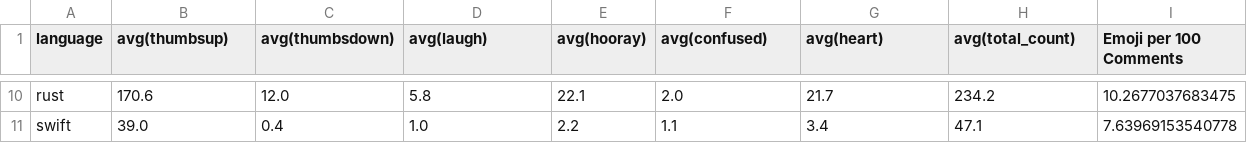
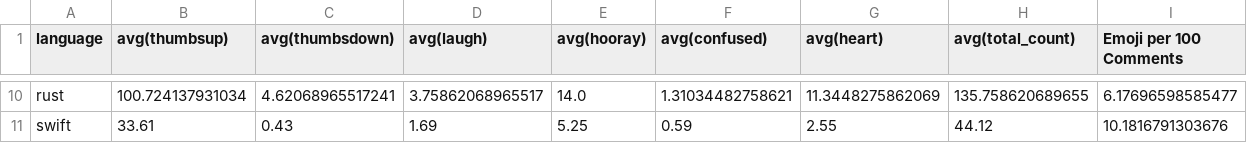
Before and after one commit to jez/language-communities-on-github, a CSV file: results/reactions.csv, drawn as a sheet; only a part is shown, gaps mark what is left out; the diff covers the shown part only; the diff names each change by its address in the sheet, - before the commit and + after, or states it on an @@ line.

Commit message:
Add reactions results from 850 repos

```diff
--- a/results/reactions.csv
+++ b/results/reactions.csv
-B10 (avg(thumbsup)): 170.6
+B10 (avg(thumbsup)): 100.724137931034
-C10 (avg(thumbsdown)): 12.0
+C10 (avg(thumbsdown)): 4.62068965517241
-D10 (avg(laugh)): 5.8
+D10 (avg(laugh)): 3.75862068965517
-E10 (avg(hooray)): 22.1
+E10 (avg(hooray)): 14.0
-F10 (avg(confused)): 2.0
+F10 (avg(confused)): 1.31034482758621
-G10 (avg(heart)): 21.7
+G10 (avg(heart)): 11.3448275862069
-H10 (avg(total_count)): 234.2
+H10 (avg(total_count)): 135.758620689655
-I10 (Emoji per 100 Comments): 10.2677037683475
+I10 (Emoji per 100 Comments): 6.17696598585477
-B11 (avg(thumbsup)): 39.0
+B11 (avg(thumbsup)): 33.61
-C11 (avg(thumbsdown)): 0.4
+C11 (avg(thumbsdown)): 0.43
-D11 (avg(laugh)): 1.0
+D11 (avg(laugh)): 1.69
-E11 (avg(hooray)): 2.2
+E11 (avg(hooray)): 5.25
-F11 (avg(confused)): 1.1
+F11 (avg(confused)): 0.59
-G11 (avg(heart)): 3.4
+G11 (avg(heart)): 2.55
-H11 (avg(total_count)): 47.1
+H11 (avg(total_count)): 44.12
-I11 (Emoji per 100 Comments): 7.63969153540778
+I11 (Emoji per 100 Comments): 10.1816791303676
```
Also changed, not shown: 64 edited cells elsewhere in this file, 2 other files.
